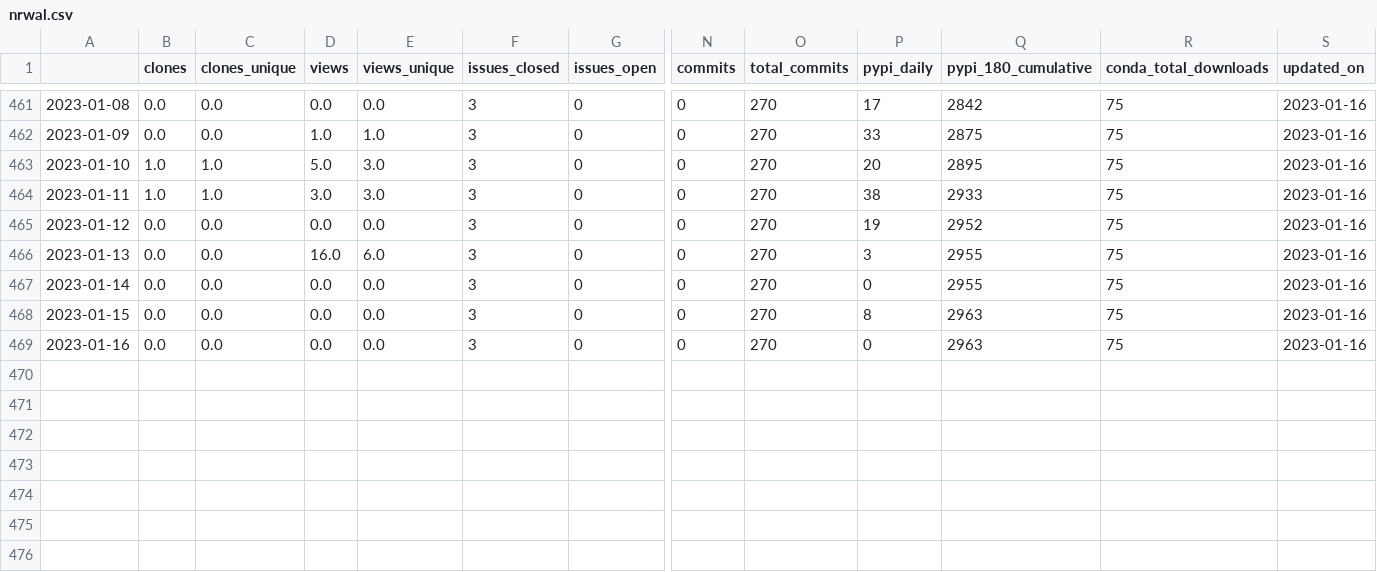
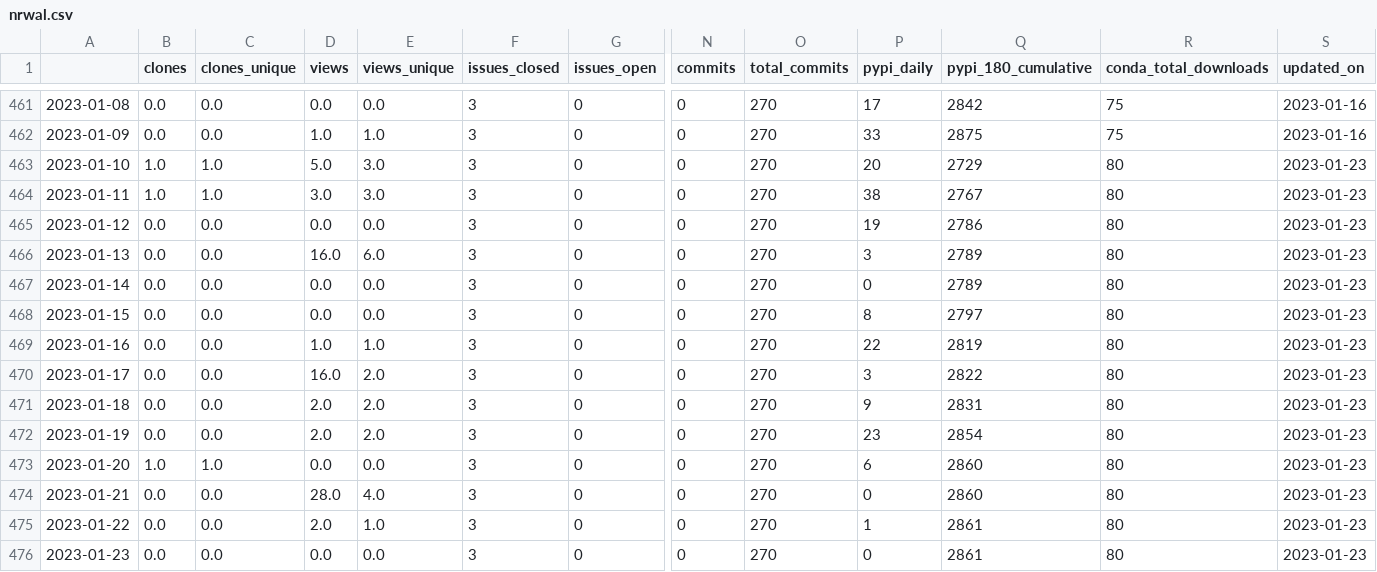
Before and after one commit to NREL/osos, a CSV file: data/nrwal.csv, drawn as a sheet; only a part is shown, gaps mark what is left out; rows hold the shown columns only; the diff names each change by its address in the sheet, - before the commit and + after, or states it on an @@ line.

```diff
--- a/data/nrwal.csv
+++ b/data/nrwal.csv
-Q463 (pypi_180_cumulative): 2895
+Q463 (pypi_180_cumulative): 2729
-R463:R469 (conda_total_downloads): 75
+R463:R469 (conda_total_downloads): 80
-S463:S469 (updated_on): 2023-01-16
+S463:S469 (updated_on): 2023-01-23
-Q464 (pypi_180_cumulative): 2933
+Q464 (pypi_180_cumulative): 2767
-Q465 (pypi_180_cumulative): 2952
+Q465 (pypi_180_cumulative): 2786
-Q466:Q467 (pypi_180_cumulative): 2955
+Q466:Q467 (pypi_180_cumulative): 2789
-Q468 (pypi_180_cumulative): 2963
+Q468 (pypi_180_cumulative): 2797
-D469 (views): 0.0
+D469 (views): 1.0
-E469 (views_unique): 0.0
+E469 (views_unique): 1.0
-P469 (pypi_daily): 0
+P469 (pypi_daily): 22
-Q469 (pypi_180_cumulative): 2963
+Q469 (pypi_180_cumulative): 2819
+row 470: 2023-01-17 | 0.0 | 0.0 | 16.0 | 2.0 | 3 | 0 | 0 | 270 | 3 | 2822 | 80 | 2023-01-23
+row 471: 2023-01-18 | 0.0 | 0.0 | 2.0 | 2.0 | 3 | 0 | 0 | 270 | 9 | 2831 | 80 | 2023-01-23
+row 472: 2023-01-19 | 0.0 | 0.0 | 2.0 | 2.0 | 3 | 0 | 0 | 270 | 23 | 2854 | 80 | 2023-01-23
+row 473: 2023-01-20 | 1.0 | 1.0 | 0.0 | 0.0 | 3 | 0 | 0 | 270 | 6 | 2860 | 80 | 2023-01-23
+row 474: 2023-01-21 | 0.0 | 0.0 | 28.0 | 4.0 | 3 | 0 | 0 | 270 | 0 | 2860 | 80 | 2023-01-23
+row 475: 2023-01-22 | 0.0 | 0.0 | 2.0 | 1.0 | 3 | 0 | 0 | 270 | 1 | 2861 | 80 | 2023-01-23
+row 476: 2023-01-23 | 0.0 | 0.0 | 0.0 | 0.0 | 3 | 0 | 0 | 270 | 0 | 2861 | 80 | 2023-01-23
```
Also changed, not shown: data/phygnn.csv, data/rev.csv, 20 other files.
